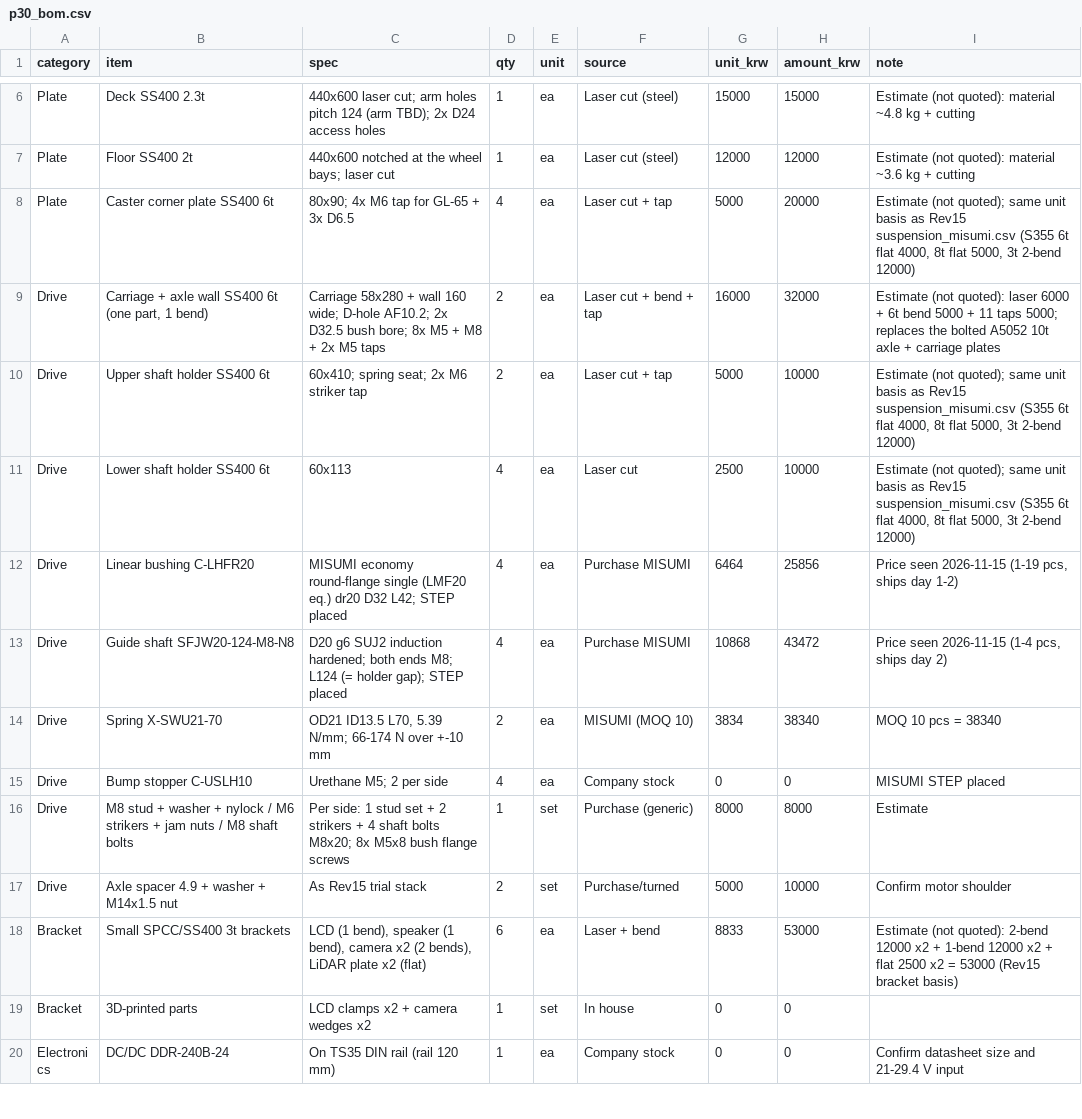
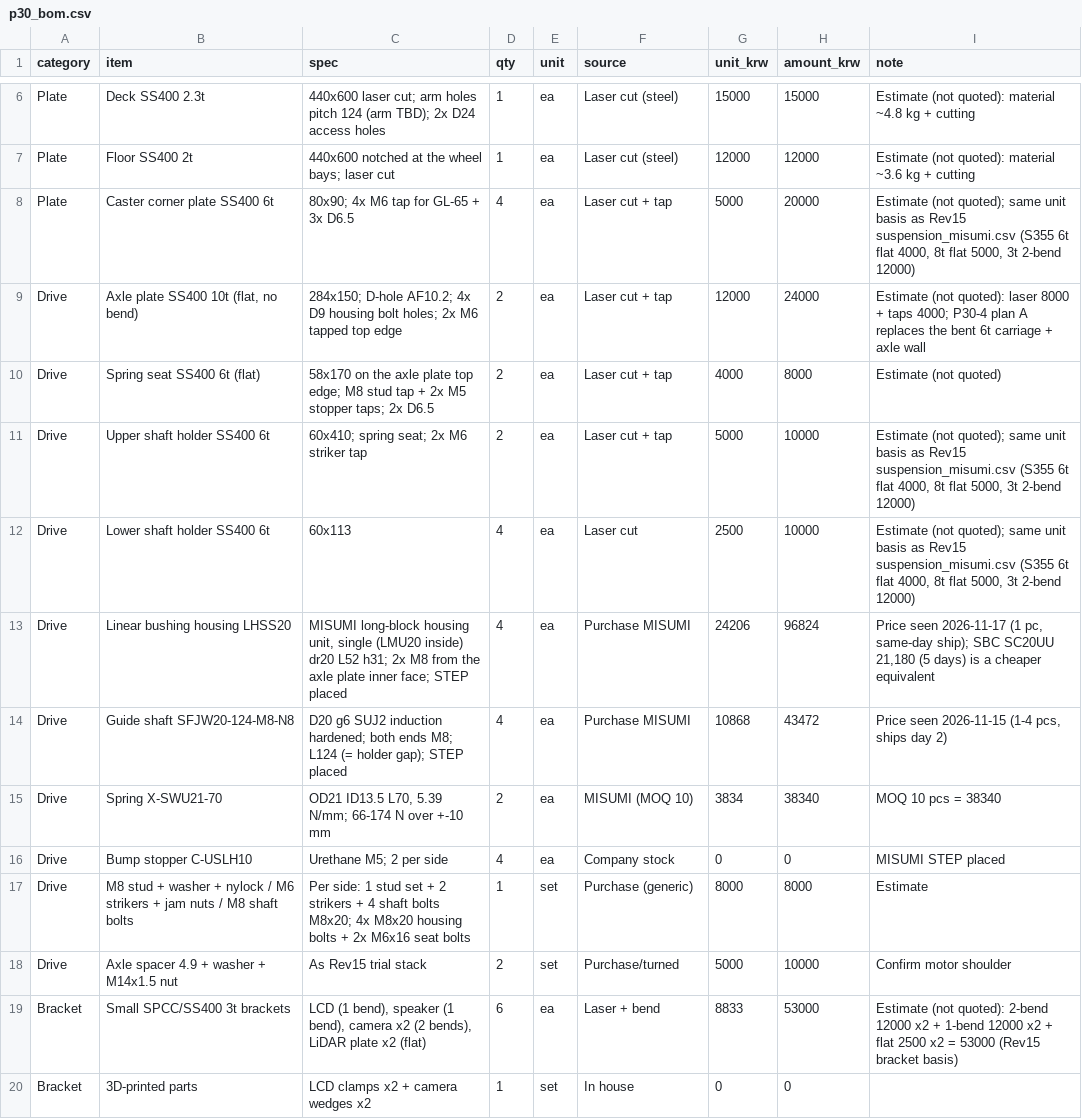
Before and after one commit to hsh3167/amr_project, a CSV file: bom/p30_bom.csv, drawn as a sheet; only a part is shown, gaps mark what is left out; the shorter side is filled out with more unchanged rows.

```diff
--- a/bom/p30_bom.csv
+++ b/bom/p30_bom.csv
@@ -8,6 +8,7 @@ Plate,Floor SS400 2t,440x600 notched at the wheel bays; laser cut,1,ea,Laser cut
 Plate,Caster corner plate SS400 6t,80x90; 4x M6 tap for GL-65 + 3x D6.5,4,ea,Laser cut + tap,5000,20000,"Estimate (not quoted); same unit basis as Rev15 suspension_misumi.csv (S355 6t flat 4000, 8t flat 5000, 3t 2-bend 12000)"
-Drive,"Carriage + axle wall SS400 6t (one part, 1 bend)",Carriage 58x280 + wall 160 wide; D-hole AF10.2; 2x D32.5 bush bore; 8x M5 + M8 + 2x M5 taps,2,ea,Laser cut + bend + tap,16000,32000,Estimate (not quoted): laser 6000 + 6t bend 5000 + 11 taps 5000; replaces the bolted A5052 10t axle + carriage plates
+Drive,"Axle plate SS400 10t (flat, no bend)",284x150; D-hole AF10.2; 4x D9 housing bolt holes; 2x M6 tapped top edge,2,ea,Laser cut + tap,12000,24000,Estimate (not quoted): laser 8000 + taps 4000; P30-4 plan A replaces the bent 6t carriage + axle wall
+Drive,Spring seat SS400 6t (flat),58x170 on the axle plate top edge; M8 stud tap + 2x M5 stopper taps; 2x D6.5,2,ea,Laser cut + tap,4000,8000,Estimate (not quoted)
 Drive,Upper shaft holder SS400 6t,60x410; spring seat; 2x M6 striker tap,2,ea,Laser cut + tap,5000,10000,"Estimate (not quoted); same unit basis as Rev15 suspension_misumi.csv (S355 6t flat 4000, 8t flat 5000, 3t 2-bend 12000)"
 Drive,Lower shaft holder SS400 6t,60x113,4,ea,Laser cut,2500,10000,"Estimate (not quoted); same unit basis as Rev15 suspension_misumi.csv (S355 6t flat 4000, 8t flat 5000, 3t 2-bend 12000)"
-Drive,Linear bushing C-LHFR20,MISUMI economy round-flange single (LMF20 eq.) dr20 D32 L42; STEP placed,4,ea,Purchase MISUMI,6464,25856,"Price seen 2026-11-15 (1-19 pcs, ships day 1-2)"
+Drive,Linear bushing housing LHSS20,"MISUMI long-block housing unit, single (LMU20 inside) dr20 L52 h31; 2x M8 from the axle plate inner face; STEP placed",4,ea,Purchase MISUMI,24206,96824,"Price seen 2026-11-17 (1 pc, same-day ship); SBC SC20UU 21,180 (5 days) is a cheaper equivalent"
 Drive,Guide shaft SFJW20-124-M8-N8,D20 g6 SUJ2 induction hardened; both ends M8; L124 (= holder gap); STEP placed,4,ea,Purchase MISUMI,10868,43472,"Price seen 2026-11-15 (1-4 pcs, ships day 2)"
@@ -15,3 +16,3 @@ Drive,Spring X-SWU21-70,"OD21 ID13.5 L70, 5.39 N/mm; 66-174 N over +-10 mm",2,ea
 Drive,Bump stopper C-USLH10,Urethane M5; 2 per side,4,ea,Company stock,0,0,MISUMI STEP placed
-Drive,M8 stud + washer + nylock / M6 strikers + jam nuts / M8 shaft bolts,Per side: 1 stud set + 2 strikers + 4 shaft bolts M8x20; 8x M5x8 bush flange screws,1,set,Purchase (generic),8000,8000,Estimate
+Drive,M8 stud + washer + nylock / M6 strikers + jam nuts / M8 shaft bolts,Per side: 1 stud set + 2 strikers + 4 shaft bolts M8x20; 4x M8x20 housing bolts + 2x M6x16 seat bolts,1,set,Purchase (generic),8000,8000,Estimate
 Drive,Axle spacer 4.9 + washer + M14x1.5 nut,As Rev15 trial stack,2,set,Purchase/turned,5000,10000,Confirm motor shoulder
```
Also changed, not shown: 12 other files.
